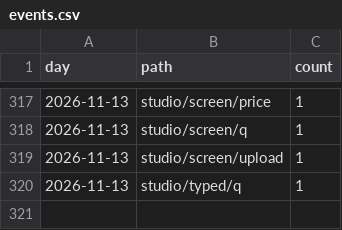
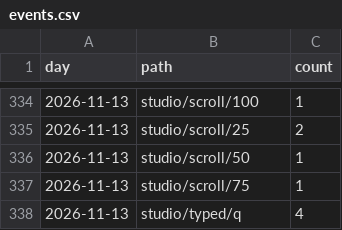
Before and after one commit to discoverarchitecture/discoverarchitecture.github.io, a CSV file: events.csv, drawn as a sheet; only a part is shown, gaps mark what is left out; the diff covers the shown part only.

```diff
--- a/events.csv
+++ b/events.csv
@@ -317,4 +334,5 @@ day,path,count
-2026-11-13,studio/screen/price,1
-2026-11-13,studio/screen/q,1
-2026-11-13,studio/screen/upload,1
-2026-11-13,studio/typed/q,1
+2026-11-13,studio/scroll/100,1
+2026-11-13,studio/scroll/25,2
+2026-11-13,studio/scroll/50,1
+2026-11-13,studio/scroll/75,1
+2026-11-13,studio/typed/q,4
```
Also changed, not shown: 17 added rows and 9 edited cells elsewhere in this file, daily.csv, signups.csv, 1 other file.
